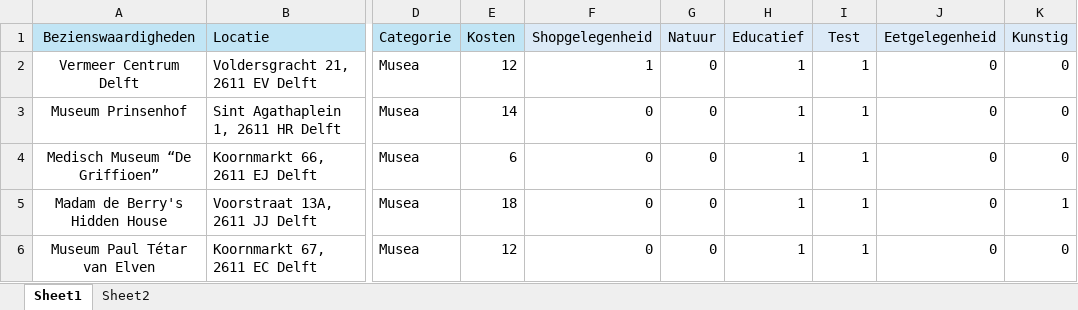
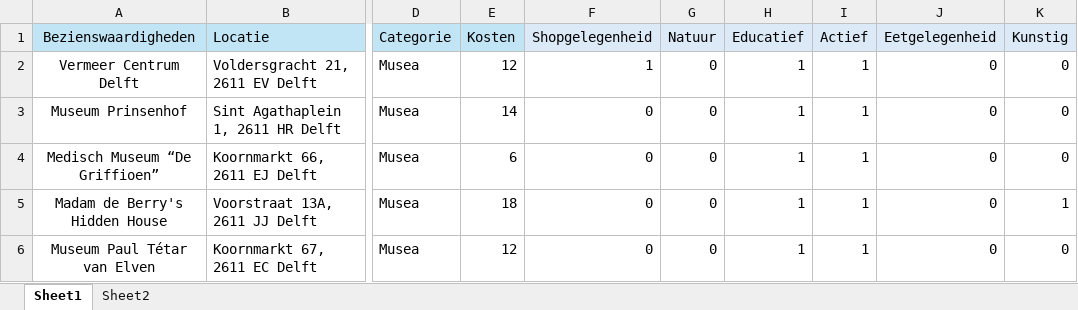
Before and after one commit to vincentluijkx/Project-1-TW, an Excel workbook: tp3.xlsx, sheet Sheet1, drawn as a sheet; only a part is shown, gaps mark what is left out; values as stored, in another font and other column widths than the file's, no borders; the diff names each change by its address in the sheet, - before the commit and + after, or states it on an @@ line.

```diff
--- a/tp3.xlsx (sheet Sheet1)
+++ b/tp3.xlsx (sheet Sheet1)
-I1: Test
+I1: Actief
```
Also changed, not shown: 1 other file.
